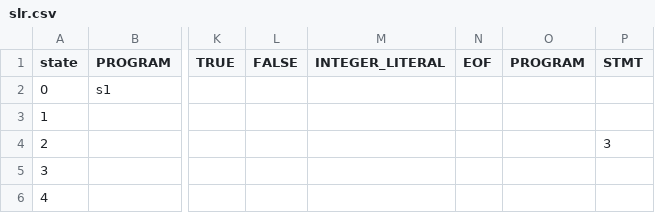
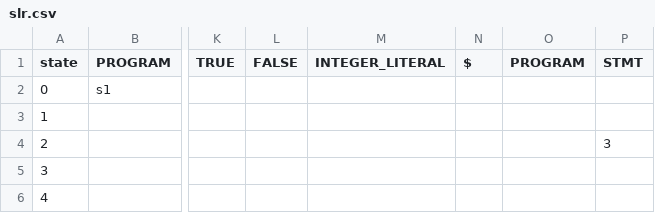
Before and after one commit to Newms226/RoseParser, a CSV file: slr.csv, drawn as a sheet; only a part is shown, gaps mark what is left out; the diff names each change by its address in the sheet, - before the commit and + after, or states it on an @@ line.

```diff
--- a/slr.csv
+++ b/slr.csv
-N1: EOF
+N1: $
```
Also changed, not shown: 1 other file.
